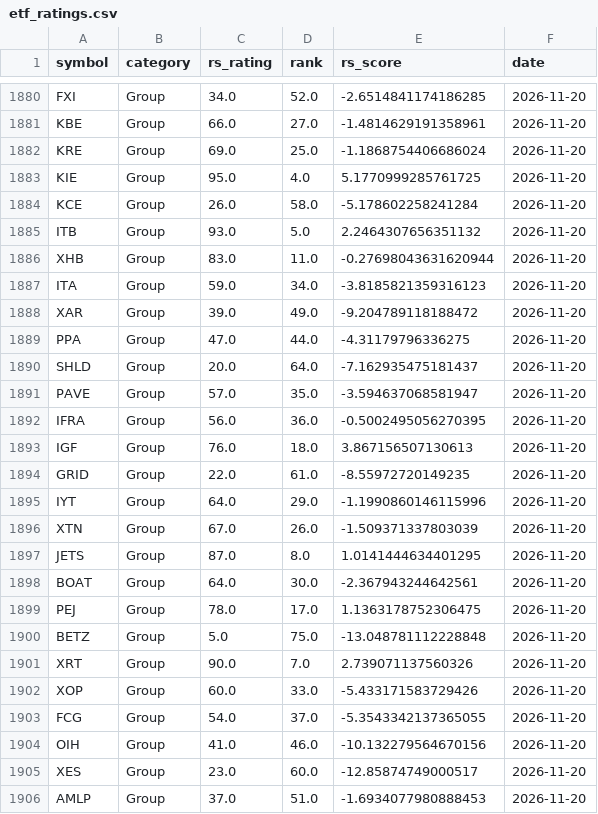
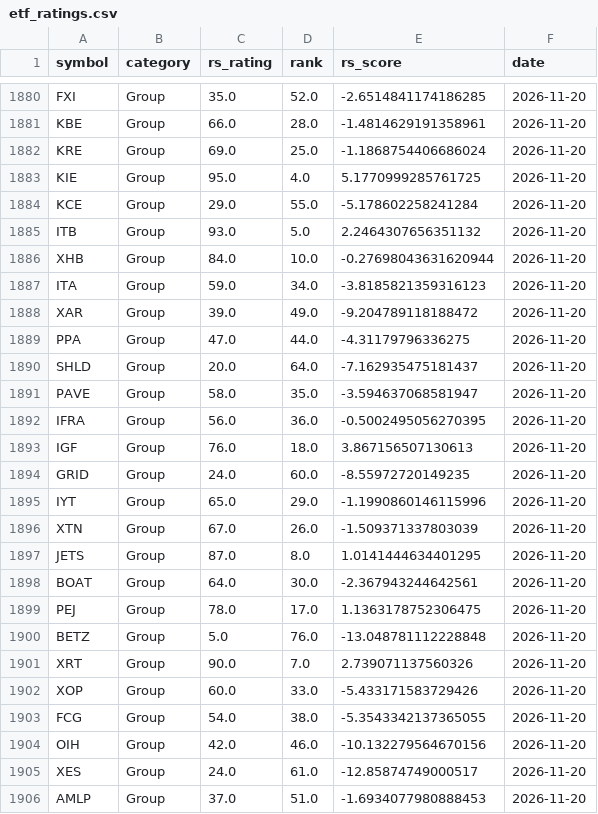
Before and after one commit to MingJunKo/rs-engine, a CSV file: data/history/etf_ratings.csv, drawn as a sheet; only a part is shown, gaps mark what is left out; the diff covers the shown part only; the diff names each change by its address in the sheet, - before the commit and + after, or states it on an @@ line.

```diff
--- a/data/history/etf_ratings.csv
+++ b/data/history/etf_ratings.csv
-C1880 (rs_rating): 34.0
+C1880 (rs_rating): 35.0
-D1881 (rank): 27.0
+D1881 (rank): 28.0
-C1884 (rs_rating): 26.0
+C1884 (rs_rating): 29.0
-D1884 (rank): 58.0
+D1884 (rank): 55.0
-C1886 (rs_rating): 83.0
+C1886 (rs_rating): 84.0
-D1886 (rank): 11.0
+D1886 (rank): 10.0
-C1891 (rs_rating): 57.0
+C1891 (rs_rating): 58.0
-C1894 (rs_rating): 22.0
+C1894 (rs_rating): 24.0
-D1894 (rank): 61.0
+D1894 (rank): 60.0
-C1895 (rs_rating): 64.0
+C1895 (rs_rating): 65.0
-D1900 (rank): 75.0
+D1900 (rank): 76.0
-D1903 (rank): 37.0
+D1903 (rank): 38.0
-C1904 (rs_rating): 41.0
+C1904 (rs_rating): 42.0
-C1905 (rs_rating): 23.0
+C1905 (rs_rating): 24.0
-D1905 (rank): 60.0
+D1905 (rank): 61.0
```
Also changed, not shown: 1 added row and 58 edited cells elsewhere in this file, data/history/funnel.csv, docs/data/sectors.csv, 8 other files.
